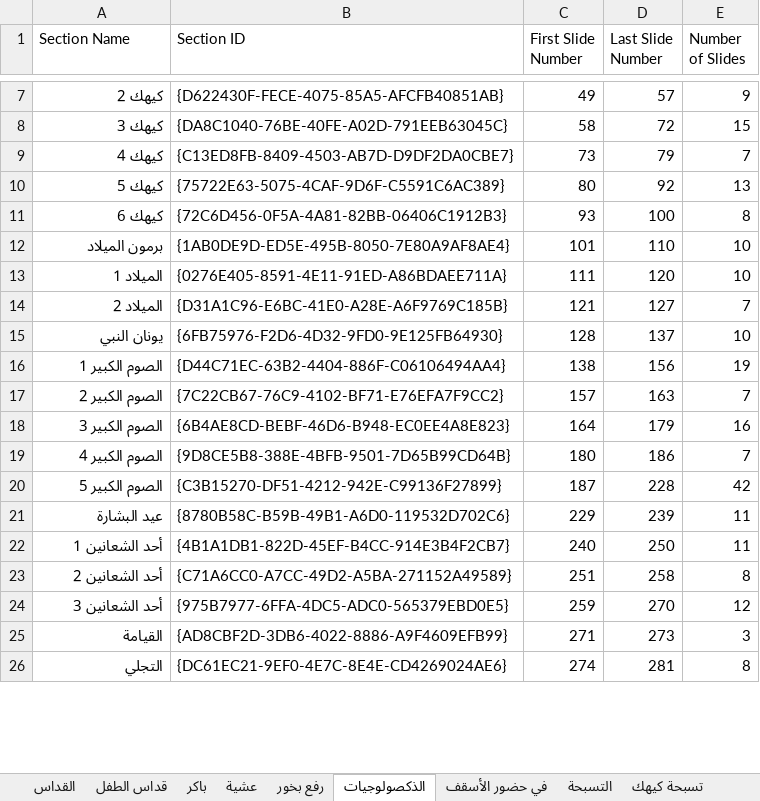
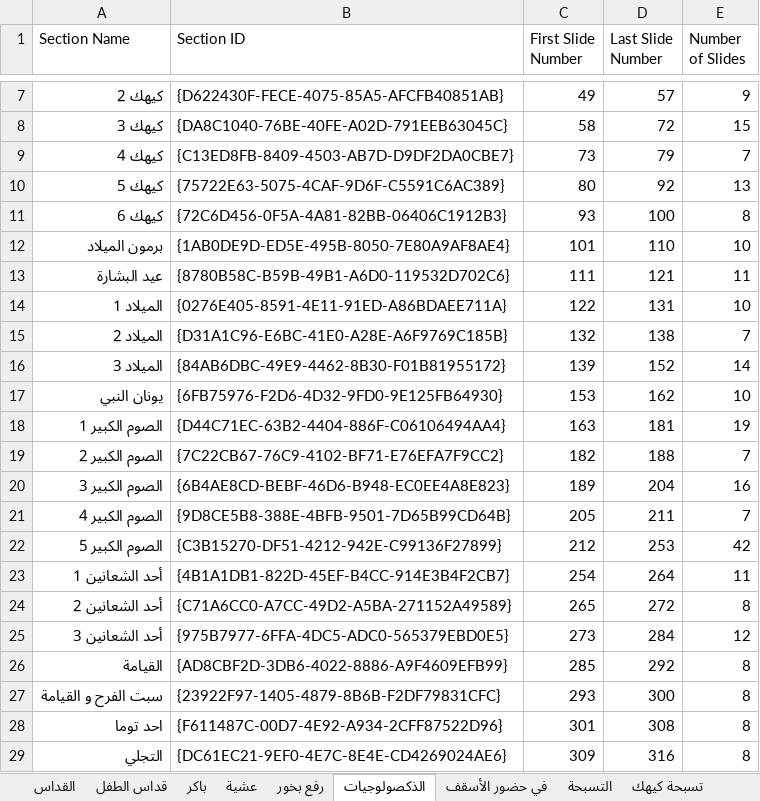
Before and after one commit to johnwassfy/St.Mary-Maadi-Liturgies, an Excel workbook: Files Data.xlsx, sheet الذكصولوجيات, drawn as a sheet; only a part is shown, gaps mark what is left out; values as stored, in another font and other column widths than the file's, no borders; removed rows and columns are numbered as before the commit, all else as after; the diff covers the shown part only; the diff names each change by its address in the sheet, - before the commit and + after, or states it on an @@ line.

```diff
--- a/Files Data.xlsx (sheet الذكصولوجيات)
+++ b/Files Data.xlsx (sheet الذكصولوجيات)
+row 13: عيد البشارة | {8780B58C-B59B-49B1-A6D0-119532D702C6} | 111 | 121 | 11
-C14 (First Slide Number): 111
+C14 (First Slide Number): 122
-D14 (Last Slide Number): 120
+D14 (Last Slide Number): 131
-C15 (First Slide Number): 121
+C15 (First Slide Number): 132
-D15 (Last Slide Number): 127
+D15 (Last Slide Number): 138
+row 16: الميلاد 3 | {84AB6DBC-49E9-4462-8B30-F01B81955172} | 139 | 152 | 14
-C17 (First Slide Number): 128
+C17 (First Slide Number): 153
-D17 (Last Slide Number): 137
+D17 (Last Slide Number): 162
-C18 (First Slide Number): 138
+C18 (First Slide Number): 163
-D18 (Last Slide Number): 156
+D18 (Last Slide Number): 181
-C19 (First Slide Number): 157
+C19 (First Slide Number): 182
-D19 (Last Slide Number): 163
+D19 (Last Slide Number): 188
-C20 (First Slide Number): 164
+C20 (First Slide Number): 189
-D20 (Last Slide Number): 179
+D20 (Last Slide Number): 204
-C21 (First Slide Number): 180
+C21 (First Slide Number): 205
-D21 (Last Slide Number): 186
+D21 (Last Slide Number): 211
-C22 (First Slide Number): 187
+C22 (First Slide Number): 212
-D22 (Last Slide Number): 228
+D22 (Last Slide Number): 253
-row 21: عيد البشارة | {8780B58C-B59B-49B1-A6D0-119532D702C6} | 229 | 239 | 11
-C23 (First Slide Number): 240
+C23 (First Slide Number): 254
-D23 (Last Slide Number): 250
+D23 (Last Slide Number): 264
-C24 (First Slide Number): 251
+C24 (First Slide Number): 265
-D24 (Last Slide Number): 258
+D24 (Last Slide Number): 272
-C25 (First Slide Number): 259
+C25 (First Slide Number): 273
-D25 (Last Slide Number): 270
+D25 (Last Slide Number): 284
-C26 (First Slide Number): 271
+C26 (First Slide Number): 285
-D26 (Last Slide Number): 273
+D26 (Last Slide Number): 292
-E26 (Number of Slides): 3
+E26 (Number of Slides): 8
+row 27: سبت الفرح و القيامة | {23922F97-1405-4879-8B6B-F2DF79831CFC} | 293 | 300 | 8
+row 28: احد توما | {F611487C-00D7-4E92-A934-2CFF87522D96} | 301 | 308 | 8
-C29 (First Slide Number): 274
+C29 (First Slide Number): 309
-D29 (Last Slide Number): 281
+D29 (Last Slide Number): 316
```
Also changed, not shown: 5 added rows, 2 removed rows and 32 edited cells elsewhere in this sheet, sheet القداس, sheet التسبحة, sheet المدائح, Tables.xlsx, 7 other files.
